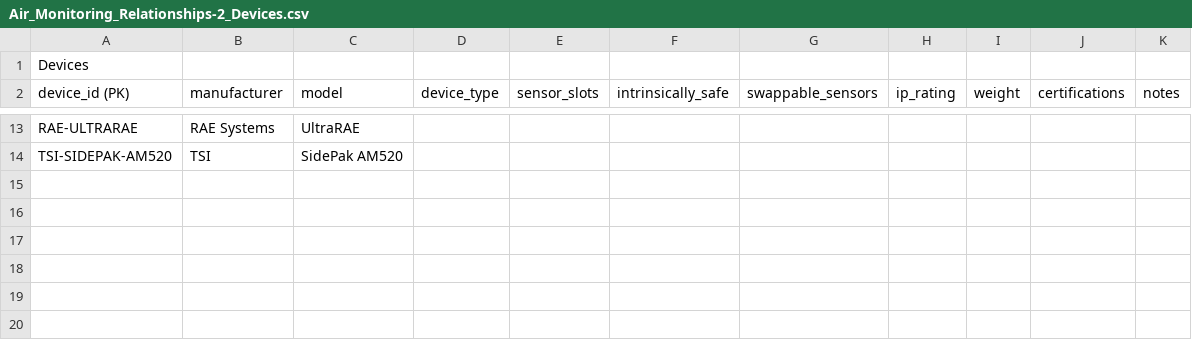
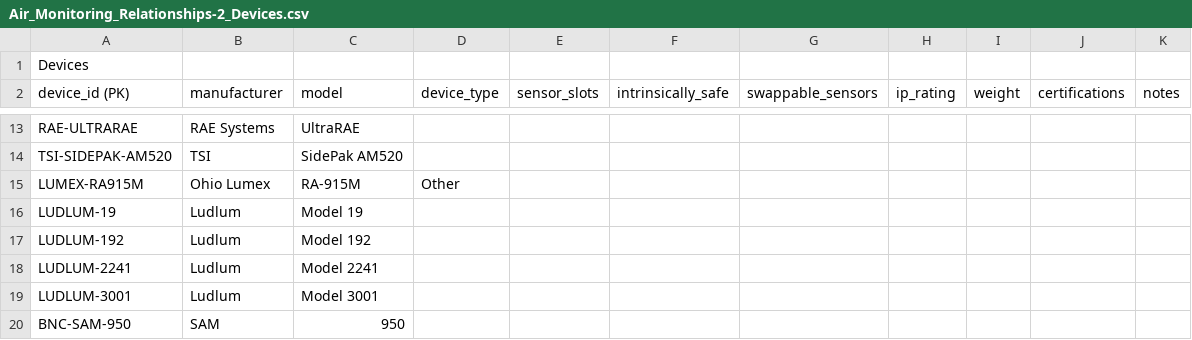
Before and after one commit to bryson824/ERG-PWA-Test, a CSV file: data_reference/Air_Monitoring_Relationships-2_Devices.csv, drawn as a sheet; only a part is shown, gaps mark what is left out.

```diff
--- a/data_reference/Air_Monitoring_Relationships-2_Devices.csv
+++ b/data_reference/Air_Monitoring_Relationships-2_Devices.csv
@@ -14 +14,7 @@ RAE-ULTRARAE,RAE Systems,UltraRAE,,,,,,,,
 TSI-SIDEPAK-AM520,TSI,SidePak AM520,,,,,,,,
+LUMEX-RA915M,Ohio Lumex,RA-915M,Other,,,,,,,
+LUDLUM-19,Ludlum,Model 19,,,,,,,,
+LUDLUM-192,Ludlum,Model 192,,,,,,,,
+LUDLUM-2241,Ludlum,Model 2241,,,,,,,,
+LUDLUM-3001,Ludlum,Model 3001,,,,,,,,
+BNC-SAM-950,SAM,950,,,,,,,,
```
Also changed, not shown: data_reference/Air_Monitoring_Relationships-2_Device_Sensor.csv, data_reference/Air_Monitoring_Relationships-2_Sampling_Methods.csv, 6 other files.
